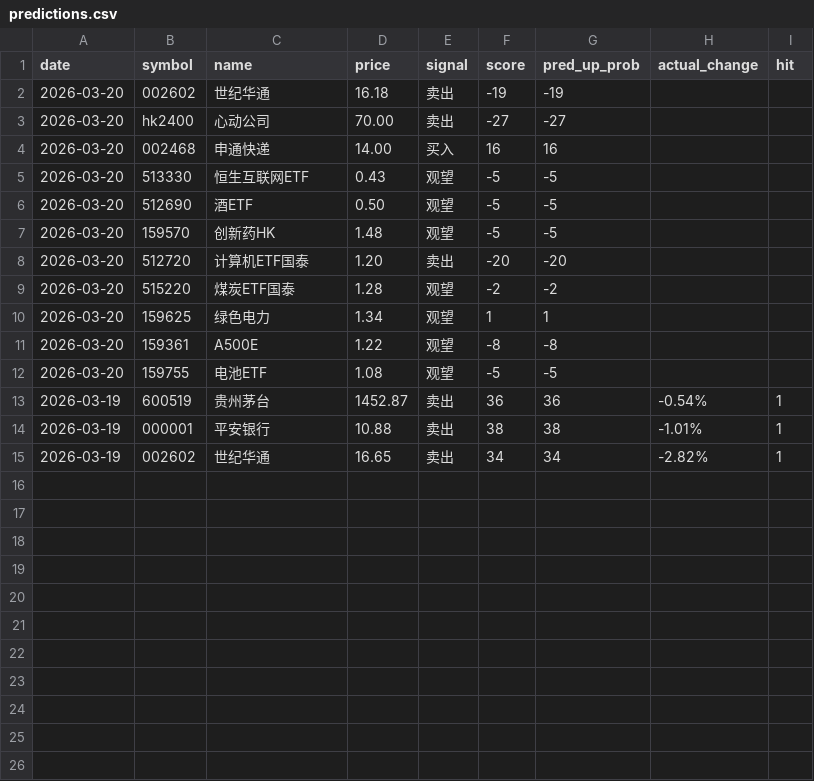
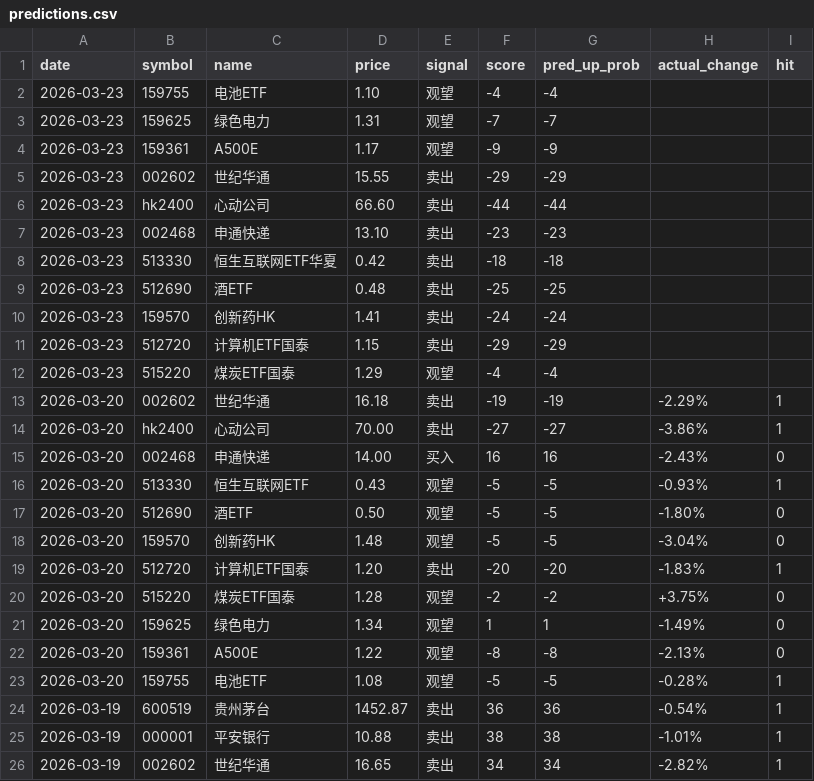
Before and after one commit to netnoah/stockForecast, a CSV file: data/predictions.csv, drawn as a sheet.

```diff
--- a/data/predictions.csv
+++ b/data/predictions.csv
@@ -1,13 +1,24 @@
 date,symbol,name,price,signal,score,pred_up_prob,actual_change,hit
-2026-03-20,002602,世纪华通,16.18,卖出,-19,-19,,
-2026-03-20,hk2400,心动公司,70.00,卖出,-27,-27,,
-2026-03-20,002468,申通快递,14.00,买入,16,16,,
-2026-03-20,513330,恒生互联网ETF,0.43,观望,-5,-5,,
-2026-03-20,512690,酒ETF,0.50,观望,-5,-5,,
-2026-03-20,159570,创新药HK,1.48,观望,-5,-5,,
-2026-03-20,512720,计算机ETF国泰,1.20,卖出,-20,-20,,
-2026-03-20,515220,煤炭ETF国泰,1.28,观望,-2,-2,,
-2026-03-20,159625,绿色电力,1.34,观望,1,1,,
-2026-03-20,159361,A500E,1.22,观望,-8,-8,,
-2026-03-20,159755,电池ETF,1.08,观望,-5,-5,,
+2026-03-23,159755,电池ETF,1.10,观望,-4,-4,,
+2026-03-23,159625,绿色电力,1.31,观望,-7,-7,,
+2026-03-23,159361,A500E,1.17,观望,-9,-9,,
+2026-03-23,002602,世纪华通,15.55,卖出,-29,-29,,
+2026-03-23,hk2400,心动公司,66.60,卖出,-44,-44,,
+2026-03-23,002468,申通快递,13.10,卖出,-23,-23,,
+2026-03-23,513330,恒生互联网ETF华夏,0.42,卖出,-18,-18,,
+2026-03-23,512690,酒ETF,0.48,卖出,-25,-25,,
+2026-03-23,159570,创新药HK,1.41,卖出,-24,-24,,
+2026-03-23,512720,计算机ETF国泰,1.15,卖出,-29,-29,,
+2026-03-23,515220,煤炭ETF国泰,1.29,观望,-4,-4,,
+2026-03-20,002602,世纪华通,16.18,卖出,-19,-19,-2.29%,1
+2026-03-20,hk2400,心动公司,70.00,卖出,-27,-27,-3.86%,1
+2026-03-20,002468,申通快递,14.00,买入,16,16,-2.43%,0
+2026-03-20,513330,恒生互联网ETF,0.43,观望,-5,-5,-0.93%,1
+2026-03-20,512690,酒ETF,0.50,观望,-5,-5,-1.80%,0
+2026-03-20,159570,创新药HK,1.48,观望,-5,-5,-3.04%,0
+2026-03-20,512720,计算机ETF国泰,1.20,卖出,-20,-20,-1.83%,1
+2026-03-20,515220,煤炭ETF国泰,1.28,观望,-2,-2,+3.75%,0
+2026-03-20,159625,绿色电力,1.34,观望,1,1,-1.49%,0
+2026-03-20,159361,A500E,1.22,观望,-8,-8,-2.13%,0
+2026-03-20,159755,电池ETF,1.08,观望,-5,-5,-0.28%,1
 2026-03-19,600519,贵州茅台,1452.87,卖出,36,36,-0.54%,1
```
Also changed, not shown: data/history/hk02400_心动公司.csv, data/history/sh000001.csv, 6 other files.
